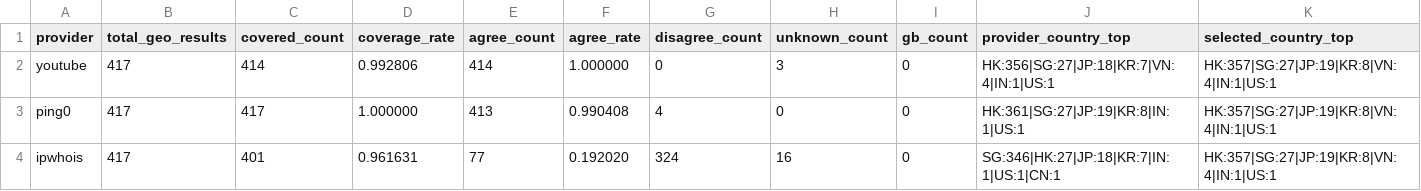
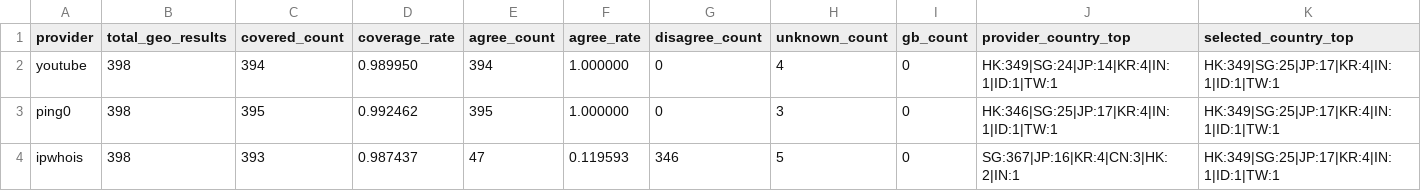
Before and after one commit to User-Pass320/bestcf-auto, a CSV file: public/bestcf_geo_provider_stats.csv, drawn as a sheet.

```diff
--- a/public/bestcf_geo_provider_stats.csv
+++ b/public/bestcf_geo_provider_stats.csv
@@ -1,4 +1,4 @@
 provider,total_geo_results,covered_count,coverage_rate,agree_count,agree_rate,disagree_count,unknown_count,gb_count,provider_country_top,selected_country_top
-youtube,417,414,0.992806,414,1.000000,0,3,0,HK:356|SG:27|JP:18|KR:7|VN:4|IN:1|US:1,HK:357|SG:27|JP:19|KR:8|VN:4|IN:1|US:1
-ping0,417,417,1.000000,413,0.990408,4,0,0,HK:361|SG:27|JP:19|KR:8|IN:1|US:1,HK:357|SG:27|JP:19|KR:8|VN:4|IN:1|US:1
-ipwhois,417,401,0.961631,77,0.192020,324,16,0,SG:346|HK:27|JP:18|KR:7|IN:1|US:1|CN:1,HK:357|SG:27|JP:19|KR:8|VN:4|IN:1|US:1
+youtube,398,394,0.989950,394,1.000000,0,4,0,HK:349|SG:24|JP:14|KR:4|IN:1|ID:1|TW:1,HK:349|SG:25|JP:17|KR:4|IN:1|ID:1|TW:1
+ping0,398,395,0.992462,395,1.000000,0,3,0,HK:346|SG:25|JP:17|KR:4|IN:1|ID:1|TW:1,HK:349|SG:25|JP:17|KR:4|IN:1|ID:1|TW:1
+ipwhois,398,393,0.987437,47,0.119593,346,5,0,SG:367|JP:16|KR:4|CN:3|HK:2|IN:1,HK:349|SG:25|JP:17|KR:4|IN:1|ID:1|TW:1
```
Also changed, not shown: public/bestcf_other_regions.csv, public/bestcf_region_counts.csv, 4 other files.
